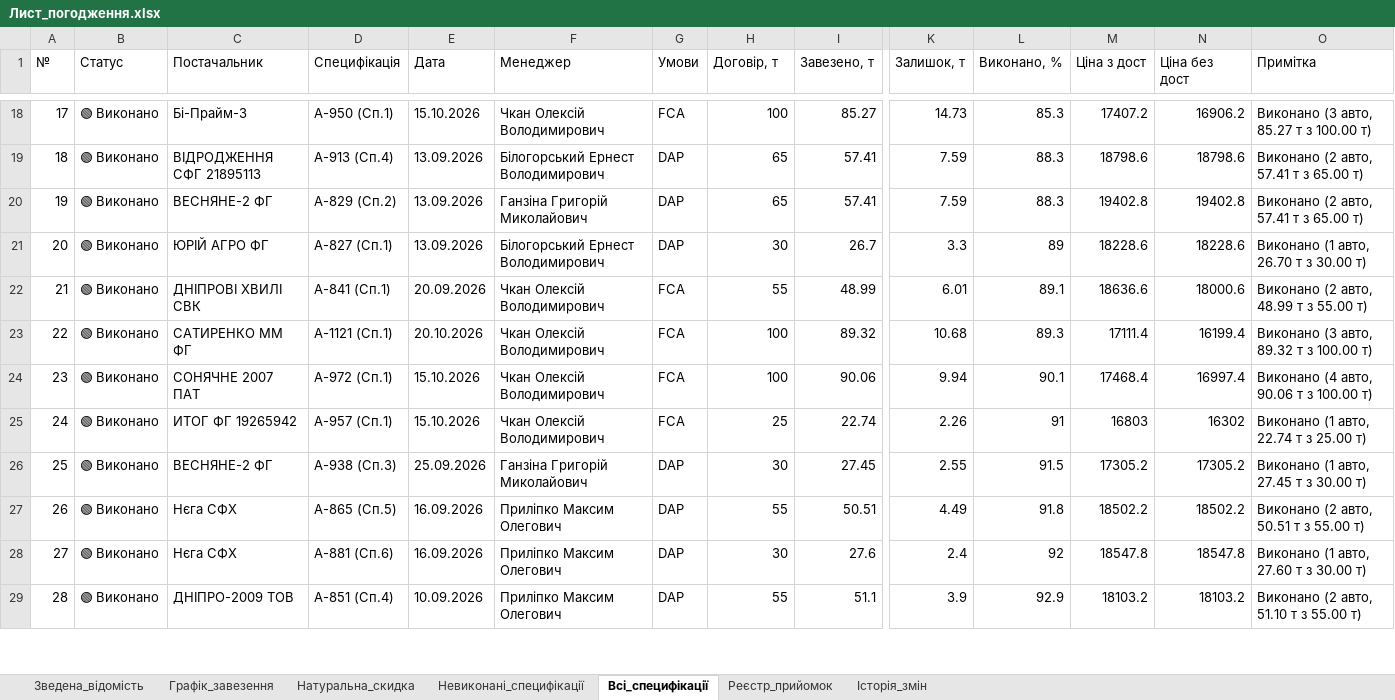
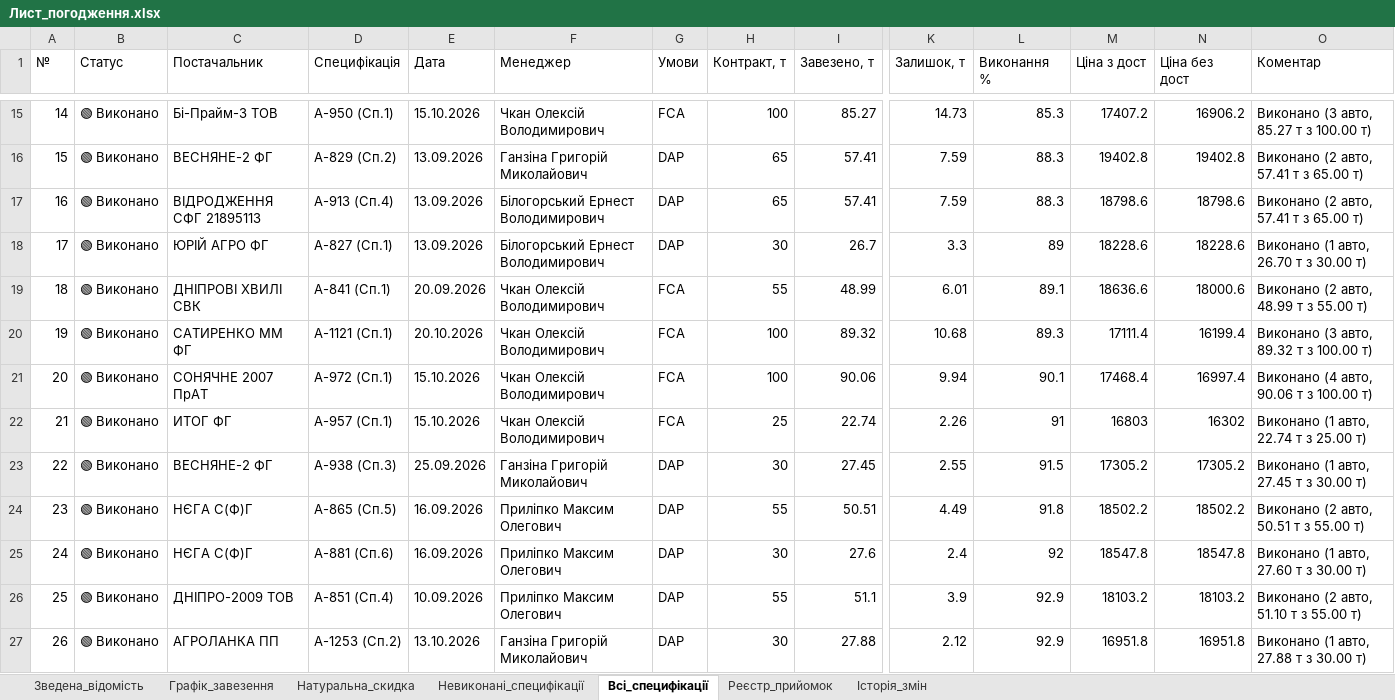
Before and after one commit to bublik3602/Dashbord-Api08, an Excel workbook: database/Лист_погодження.xlsx, sheet Всі_специфікації, drawn as a sheet; only a part is shown, gaps mark what is left out; values as stored, in another font and other column widths than the file's, no cell formats; addresses are those after the commit; rows hold the shown columns only; the diff covers the shown part only; the diff names each change by its address in the sheet, - before the commit and + after, or states it on an @@ line.

```diff
--- a/database/Лист_погодження.xlsx (sheet Всі_специфікації)
+++ b/database/Лист_погодження.xlsx (sheet Всі_специфікації)
-H1: Договір, т
+H1: Контракт, т
-L1: Виконано, %
+L1: Виконання %
-O1: Примітка
+O1: Коментар
@@ column A (№) renumbered from row 4 down @@
-C15 (Постачальник): Бі-Прайм-3
+C15 (Постачальник): Бі-Прайм-З ТОВ
@@ row 20 moved to row 16: 15 @@
-C21 (Постачальник): СОНЯЧНЕ 2007 ПАТ
+C21 (Постачальник): СОНЯЧНЕ 2007 ПрАТ
-C22 (Постачальник): ИТОГ ФГ 19265942
+C22 (Постачальник): ИТОГ ФГ
-C24:C25 (Постачальник): Нєга СФХ
+C24:C25 (Постачальник): НЄГА C(Ф)Г
+row 27: 26 | 🟢 Виконано | АГРОЛАНКА ПП | А-1253 (Сп.2) | 13.10.2026 | Ганзіна Григорій Миколайович | DAP | 30 | 27.88 | 2.12 | 92.9 | 16951.8 | 16951.8 | Виконано (1 авто, 27.88 т з 30.00 т)
```
Also changed, not shown: 9 added rows, 8 removed rows and 35 edited cells elsewhere in this sheet, sheet Реєстр_прийомок, sheet Зведена_відомість, sheet Натуральна_скидка, sheet Невиконані_специфікації, sheet Історія_змін, sheet Графік_завезення, cell formats, 10 other files.
